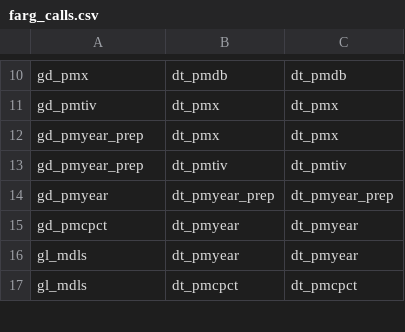
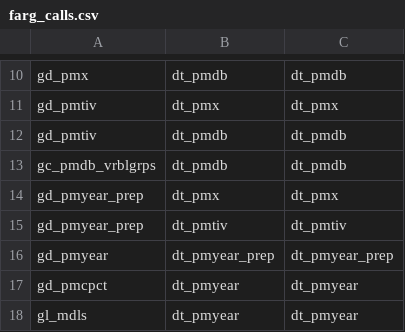
Before and after one commit to swhalemwo/pm_closing, a CSV file: misc/farg_calls.csv, drawn as a sheet; only a part is shown, gaps mark what is left out; the shorter side is filled out with more unchanged rows; the diff names each change by its address in the sheet, - before the commit and + after, or states it on an @@ line.

```diff
--- a/misc/farg_calls.csv
+++ b/misc/farg_calls.csv
+row 12: gd_pmtiv | dt_pmdb | dt_pmdb
+row 13: gc_pmdb_vrblgrps | dt_pmdb | dt_pmdb
```
Also changed, not shown: 4 other files.
